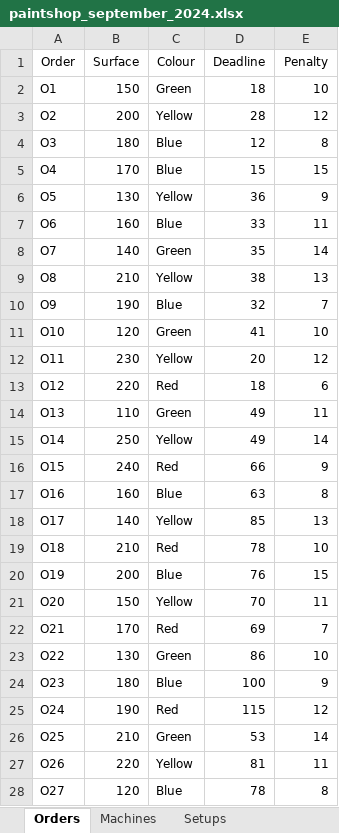
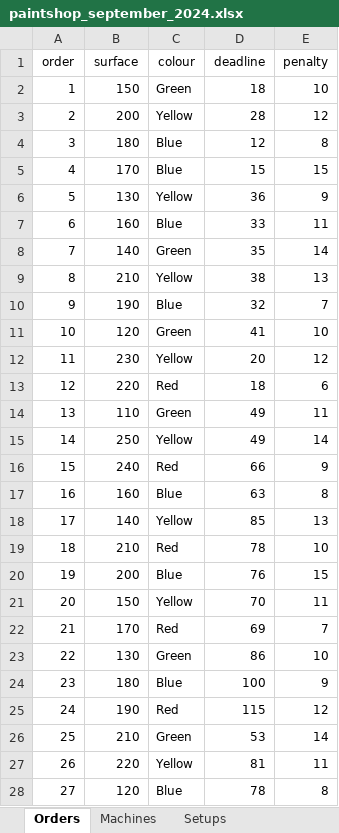
Before and after one commit to JessieDrost/OR5_, an Excel workbook: paintshop_september_2024.xlsx, sheet Orders, drawn as a sheet; only a part is shown; values as stored, in another font and other column widths than the file's, no borders; removed rows and columns are numbered as before the commit, all else as after; the diff covers the shown part only; the diff names each change by its address in the sheet, - before the commit and + after, or states it on an @@ line.

```diff
--- a/paintshop_september_2024.xlsx (sheet Orders)
+++ b/paintshop_september_2024.xlsx (sheet Orders)
-row 1: Order | Surface | Colour | Deadline | Penalty
+row 1: order | surface | colour | deadline | penalty
-A2: O1
+A2: 1
-A3: O2
+A3: 2
-A4: O3
+A4: 3
-A5: O4
+A5: 4
-A6: O5
+A6: 5
-A7: O6
+A7: 6
-A8: O7
+A8: 7
-A9: O8
+A9: 8
-A10: O9
+A10: 9
-A11: O10
+A11: 10
-A12: O11
+A12: 11
-A13: O12
+A13: 12
-A14: O13
+A14: 13
-A15: O14
+A15: 14
-A16: O15
+A16: 15
-A17: O16
+A17: 16
-A18: O17
+A18: 17
-A19: O18
+A19: 18
-A20: O19
+A20: 19
-A21: O20
+A21: 20
-A22: O21
+A22: 21
-A23: O22
+A23: 22
-A24: O23
+A24: 23
-A25: O24
+A25: 24
-A26: O25
+A26: 25
-A27: O26
+A27: 26
-A28: O27
+A28: 27
```
Also changed, not shown: 3 edited cells elsewhere in this sheet, sheet Machines, sheet Setups, 2 other files.
